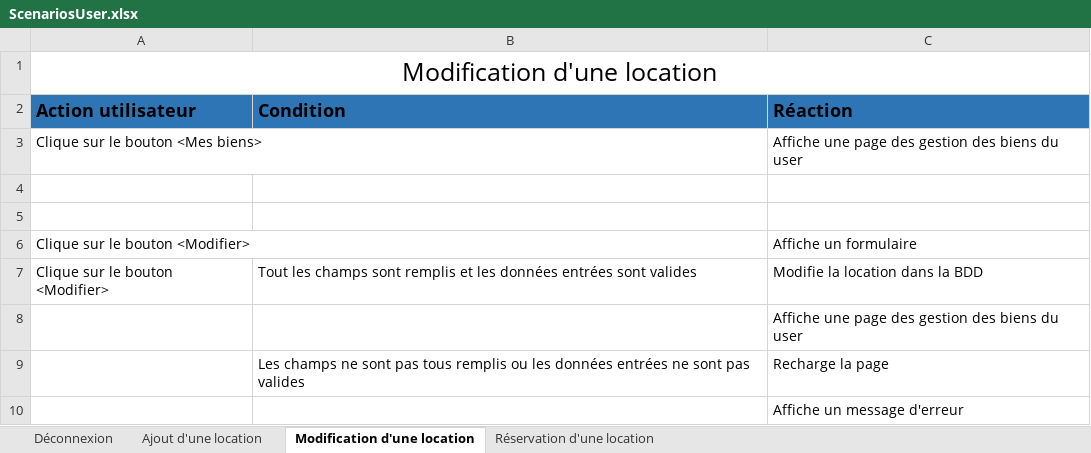
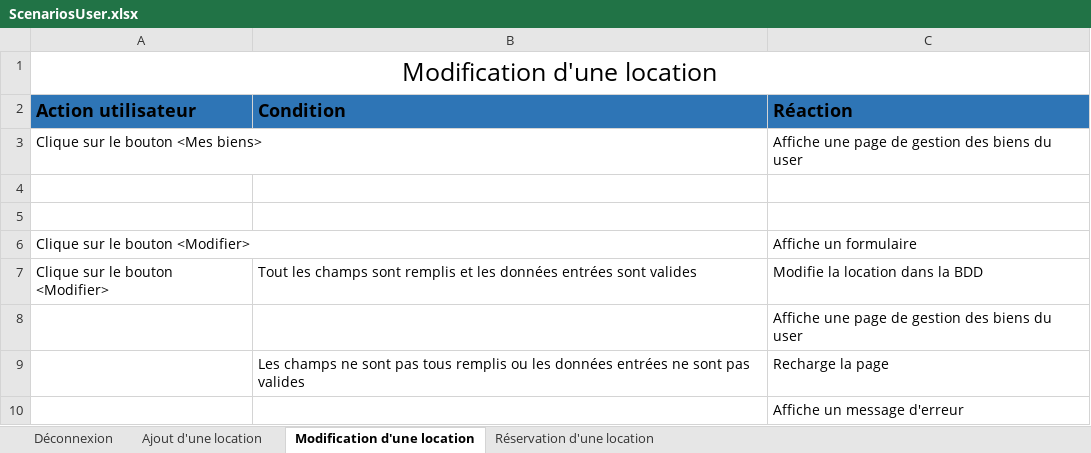
Before and after one commit to AxelPittet/TPI_2023, an Excel workbook: Documentation/UseCases - Scenarios/Scenarios/ScenariosUser.xlsx, sheet Modification d'une location, drawn as a sheet; values as stored, in another font and other column widths than the file's, no borders; table styles not drawn; the diff names each change by its address in the sheet, - before the commit and + after, or states it on an @@ line.

```diff
--- a/Documentation/UseCases - Scenarios/Scenarios/ScenariosUser.xlsx (sheet Modification d'une location)
+++ b/Documentation/UseCases - Scenarios/Scenarios/ScenariosUser.xlsx (sheet Modification d'une location)
-C3 (Réaction): …une page des gestion des…
+C3 (Réaction): …une page de gestion des…
-C8 (Réaction): …une page des gestion des…
+C8 (Réaction): …une page de gestion des…
```
Also changed, not shown: sheet Ajout d'une location, sheet Réservation d'une location, Documentation/UseCases - Scenarios/Scenarios/ScenariosAdmin.xlsx, Documentation/UseCases - Scenarios/Scenarios/ScenariosGuest.xlsx.
